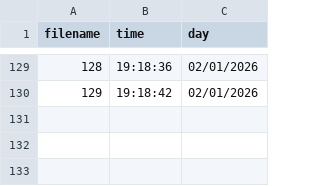
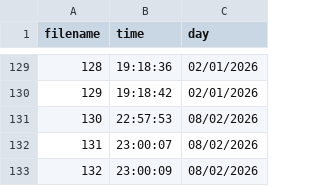
Before and after one commit to AImunich20/BreatheScan-L, a CSV file: image_log.csv, drawn as a sheet; only a part is shown, gaps mark what is left out.

```diff
--- a/image_log.csv
+++ b/image_log.csv
@@ -130 +130,4 @@ filename,time,day
 129,19:18:42,02/01/2026
+130,22:57:53,08/02/2026
+131,23:00:07,08/02/2026
+132,23:00:09,08/02/2026
```
Also changed, not shown: user/admin/uploads/log_history.csv, 21 other files.
